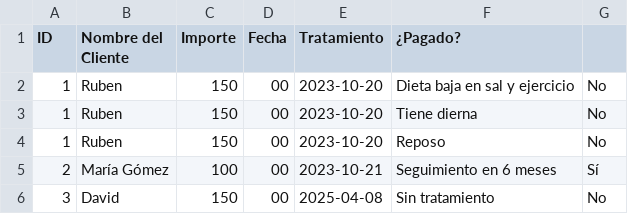
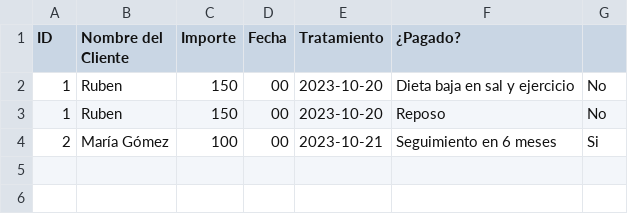
Before and after one commit to Rubenchus18/Proyecto_Final_Ruben_Garcia_Marquez, a CSV file: documentos/FacturasConsulta.csv, drawn as a sheet.

```diff
--- a/documentos/FacturasConsulta.csv
+++ b/documentos/FacturasConsulta.csv
@@ -2,5 +2,3 @@ ID,Nombre del Cliente,Importe,Fecha,Tratamiento,¿Pagado?
 1,Ruben,150,00,2023-10-20,Dieta baja en sal y ejercicio,No
-1,Ruben,150,00,2023-10-20,Tiene dierna,No
 1,Ruben,150,00,2023-10-20,Reposo,No
-2,María Gómez,100,00,2023-10-21,Seguimiento en 6 meses,Sí
-3,David,150,00,2025-04-08,Sin tratamiento,No
+2,María Gómez,100,00,2023-10-21,Seguimiento en 6 meses,Si
```
Also changed, not shown: 4 other files.
